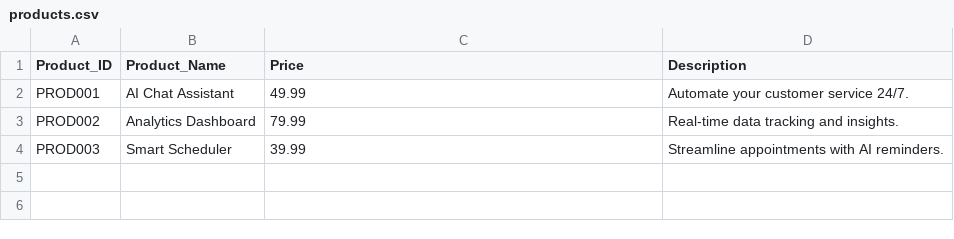
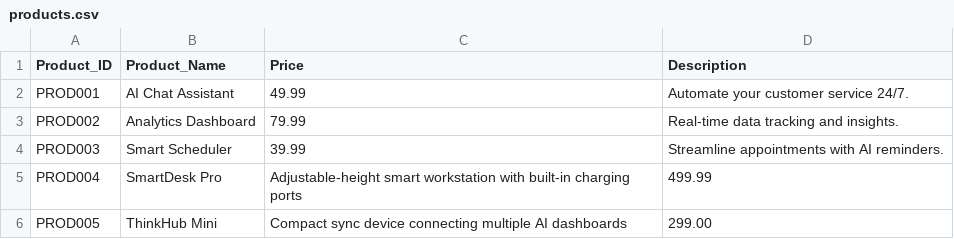
Before and after one commit to Syniq5432/ThinkSYNiQ_refresh, a CSV file: data/products.csv, drawn as a sheet; the diff names each change by its address in the sheet, - before the commit and + after, or states it on an @@ line.

Commit message:
Add new products to products.csv

```diff
--- a/data/products.csv
+++ b/data/products.csv
+row 5: PROD004 | SmartDesk Pro | Adjustable-height smart workstation with built-in charging ports | 499.99
+row 6: PROD005 | ThinkHub Mini | Compact sync device connecting multiple AI dashboards | 299.00
```
